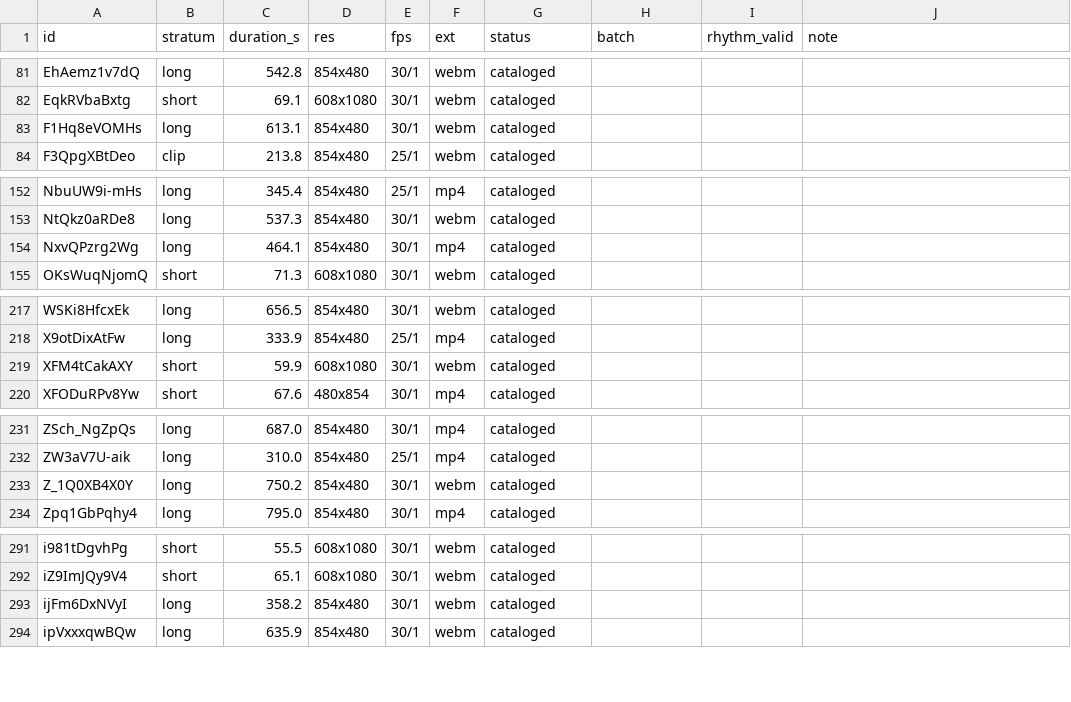
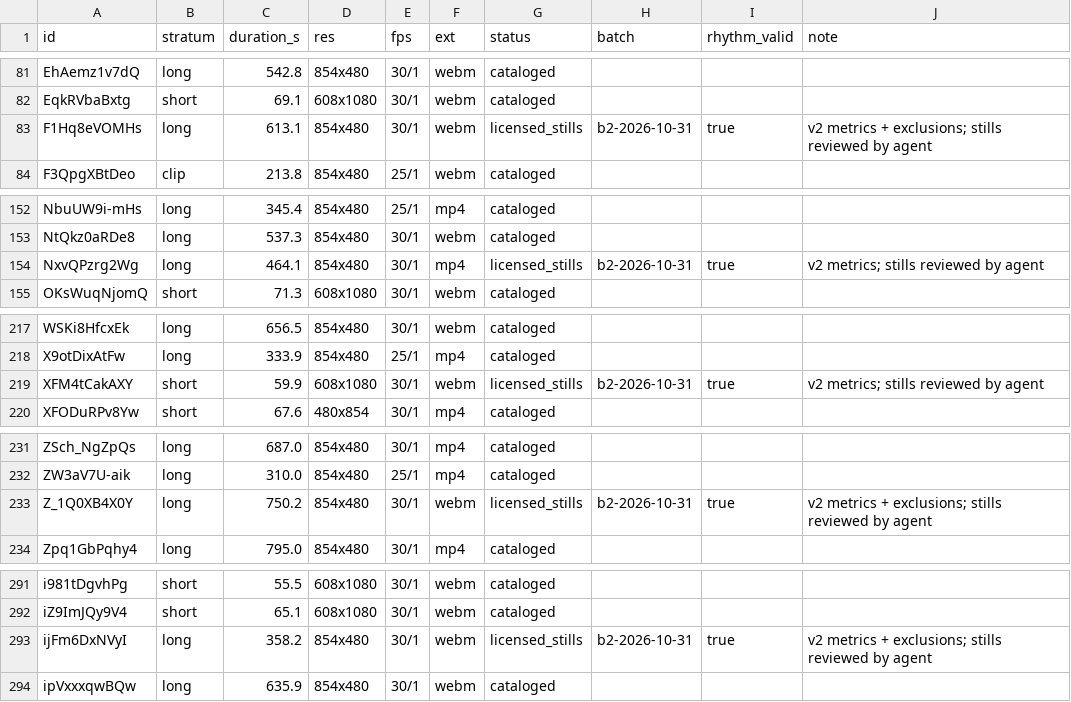
Before and after one commit to ijashuzain/animate, a CSV file: studio/research/data/coverage.csv, drawn as a sheet; only a part is shown, gaps mark what is left out; the diff covers the shown part only.

```diff
--- a/studio/research/data/coverage.csv
+++ b/studio/research/data/coverage.csv
@@ -82,3 +82,3 @@ EhAemz1v7dQ,long,542.8,854x480,30/1,webm,cataloged,,,""
 EqkRVbaBxtg,short,69.1,608x1080,30/1,webm,cataloged,,,""
-F1Hq8eVOMHs,long,613.1,854x480,30/1,webm,cataloged,,,""
+F1Hq8eVOMHs,long,613.1,854x480,30/1,webm,licensed_stills,b2-2026-10-31,true,"v2 metrics + exclusions; stills reviewed by agent"
 F3QpgXBtDeo,clip,213.8,854x480,25/1,webm,cataloged,,,""
@@ -153,3 +153,3 @@ NbuUW9i-mHs,long,345.4,854x480,25/1,mp4,cataloged,,,""
 NtQkz0aRDe8,long,537.3,854x480,30/1,webm,cataloged,,,""
-NxvQPzrg2Wg,long,464.1,854x480,30/1,mp4,cataloged,,,""
+NxvQPzrg2Wg,long,464.1,854x480,30/1,mp4,licensed_stills,b2-2026-10-31,true,"v2 metrics; stills reviewed by agent"
 OKsWuqNjomQ,short,71.3,608x1080,30/1,webm,cataloged,,,""
@@ -218,3 +218,3 @@ WSKi8HfcxEk,long,656.5,854x480,30/1,webm,cataloged,,,""
 X9otDixAtFw,long,333.9,854x480,25/1,mp4,cataloged,,,""
-XFM4tCakAXY,short,59.9,608x1080,30/1,webm,cataloged,,,""
+XFM4tCakAXY,short,59.9,608x1080,30/1,webm,licensed_stills,b2-2026-10-31,true,"v2 metrics; stills reviewed by agent"
 XFODuRPv8Yw,short,67.6,480x854,30/1,mp4,cataloged,,,""
@@ -232,3 +232,3 @@ ZSch_NgZpQs,long,687.0,854x480,30/1,mp4,cataloged,,,""
 ZW3aV7U-aik,long,310.0,854x480,25/1,mp4,cataloged,,,""
-Z_1Q0XB4X0Y,long,750.2,854x480,30/1,webm,cataloged,,,""
+Z_1Q0XB4X0Y,long,750.2,854x480,30/1,webm,licensed_stills,b2-2026-10-31,true,"v2 metrics + exclusions; stills reviewed by agent"
 Zpq1GbPqhy4,long,795.0,854x480,30/1,mp4,cataloged,,,""
@@ -292,3 +292,3 @@ i981tDgvhPg,short,55.5,608x1080,30/1,webm,cataloged,,,""
 iZ9ImJQy9V4,short,65.1,608x1080,30/1,webm,cataloged,,,""
-ijFm6DxNVyI,long,358.2,854x480,30/1,webm,cataloged,,,""
+ijFm6DxNVyI,long,358.2,854x480,30/1,webm,licensed_stills,b2-2026-10-31,true,"v2 metrics + exclusions; stills reviewed by agent"
 ipVxxxqwBQw,long,635.9,854x480,30/1,webm,cataloged,,,""
```
Also changed, not shown: 75 edited cells elsewhere in this file, 32 other files.
